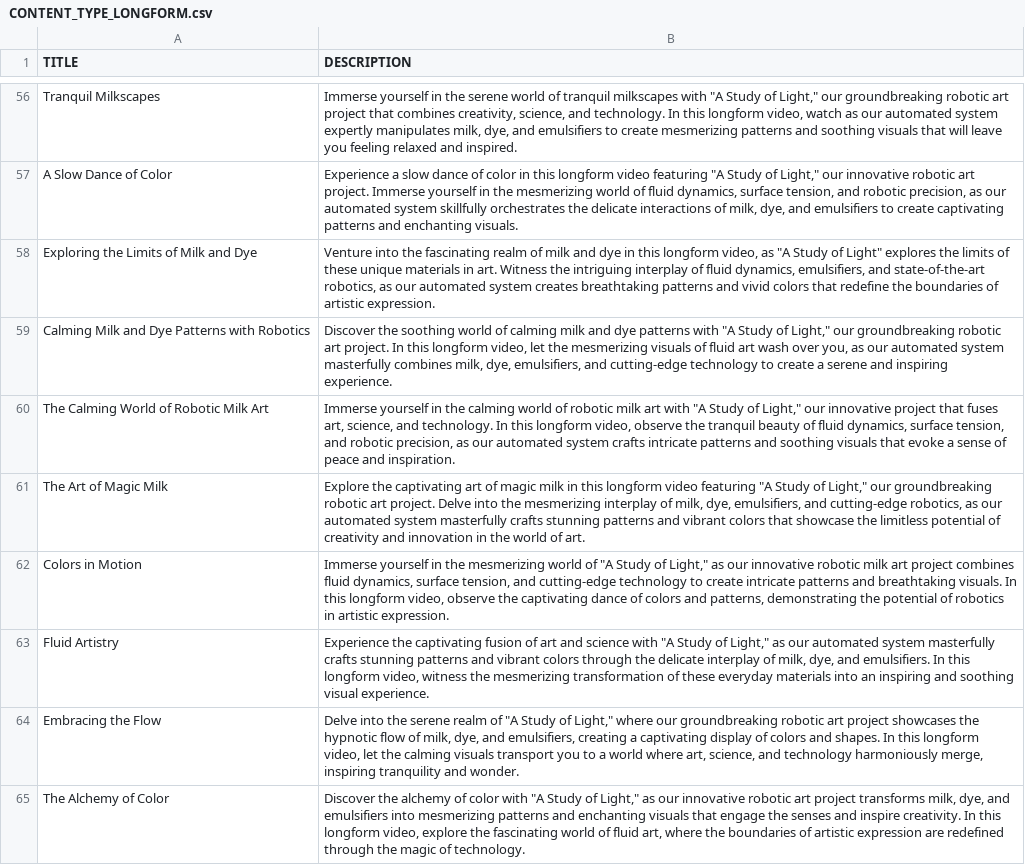
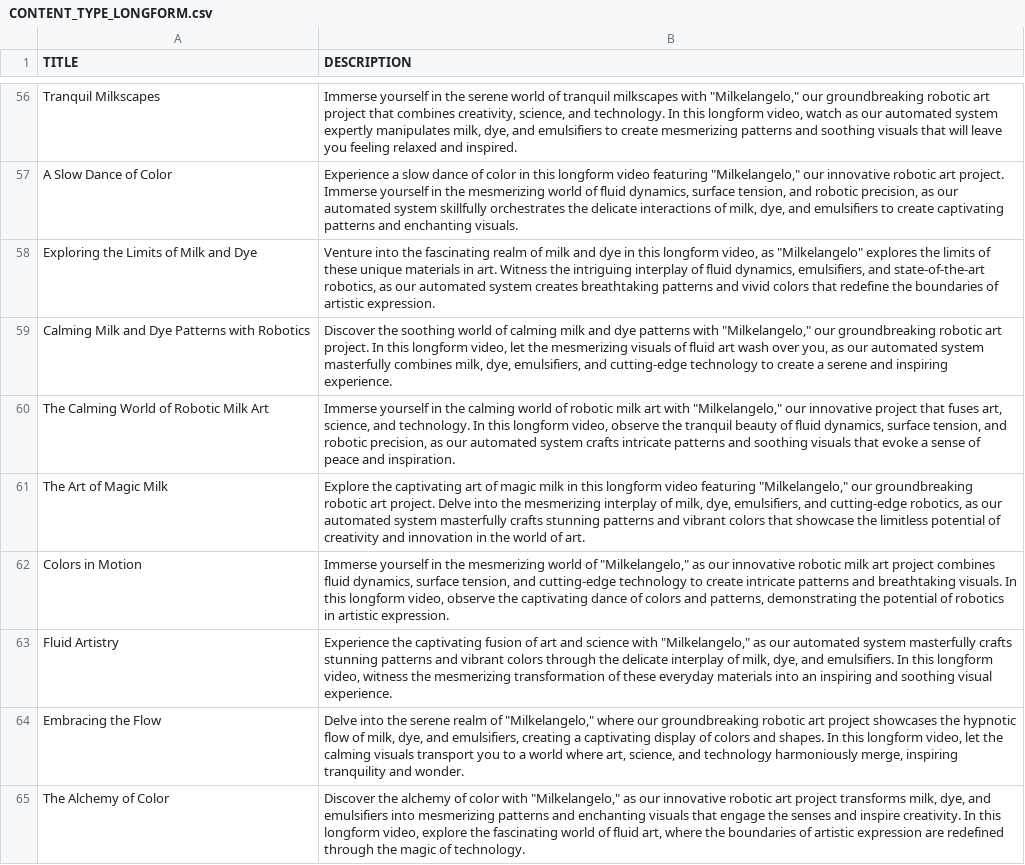
Before and after one commit to GKStretton/milkelangelo, a CSV file: resources/social_text/CONTENT_TYPE_LONGFORM.csv, drawn as a sheet; only a part is shown, gaps mark what is left out; the diff covers the shown part only; the diff names each change by its address in the sheet, - before the commit and + after, or states it on an @@ line.

Commit message:
milkelangelo

```diff
--- a/resources/social_text/CONTENT_TYPE_LONGFORM.csv
+++ b/resources/social_text/CONTENT_TYPE_LONGFORM.csv
-B56 (DESCRIPTION): …milkscapes with "A Study of Light," our groundbreaking…
+B56 (DESCRIPTION): …milkscapes with "Milkelangelo," our groundbreaking…
-B57 (DESCRIPTION): …video featuring "A Study of Light," our innovative…
+B57 (DESCRIPTION): …video featuring "Milkelangelo," our innovative…
-B58 (DESCRIPTION): …video, as "A Study of Light" explores the…
+B58 (DESCRIPTION): …video, as "Milkelangelo" explores the…
-B59 (DESCRIPTION): …patterns with "A Study of Light," our groundbreaking…
+B59 (DESCRIPTION): …patterns with "Milkelangelo," our groundbreaking…
-B60 (DESCRIPTION): …art with "A Study of Light," our innovative…
+B60 (DESCRIPTION): …art with "Milkelangelo," our innovative…
-B61 (DESCRIPTION): …video featuring "A Study of Light," our groundbreaking…
+B61 (DESCRIPTION): …video featuring "Milkelangelo," our groundbreaking…
-B62 (DESCRIPTION): …world of "A Study of Light," as our…
+B62 (DESCRIPTION): …world of "Milkelangelo," as our…
-B63 (DESCRIPTION): …science with "A Study of Light," as our…
+B63 (DESCRIPTION): …science with "Milkelangelo," as our…
-B64 (DESCRIPTION): …realm of "A Study of Light," where our…
+B64 (DESCRIPTION): …realm of "Milkelangelo," where our…
-B65 (DESCRIPTION): …color with "A Study of Light," as our…
+B65 (DESCRIPTION): …color with "Milkelangelo," as our…
```
Also changed, not shown: 64 edited cells elsewhere in this file, resources/social_text/standard_descriptions/CONTENT_TYPE_LONGFORM.csv, resources/social_text/standard_descriptions/CONTENT_TYPE_STILL.csv, 22 other files.
